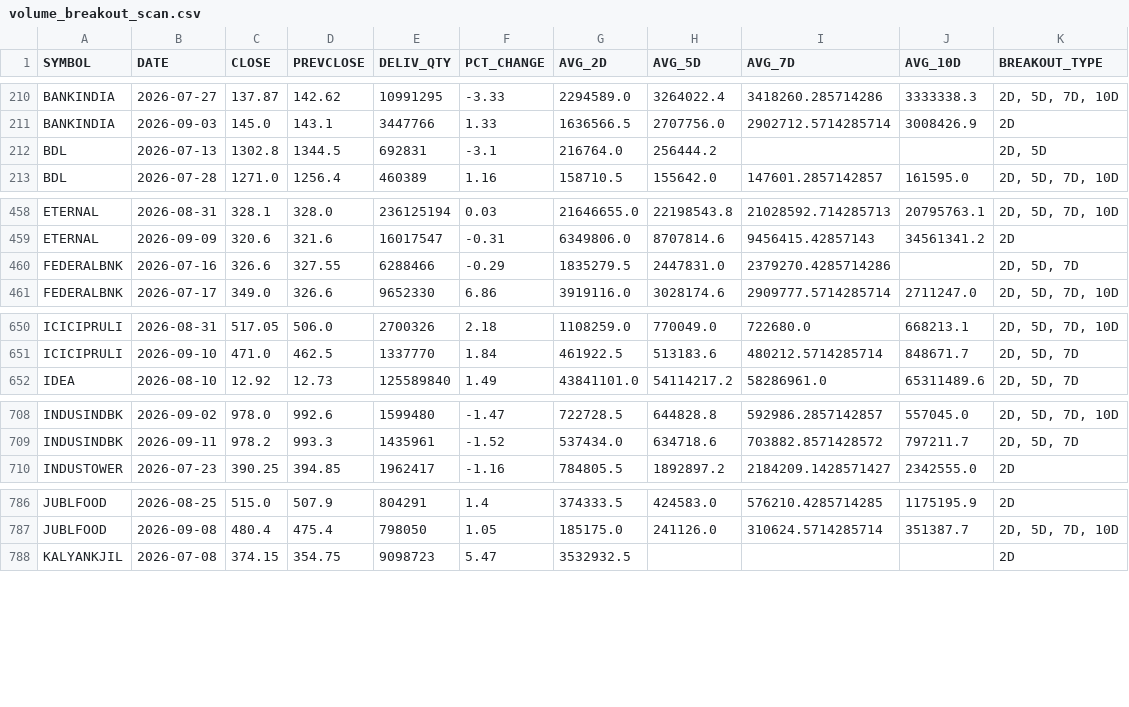
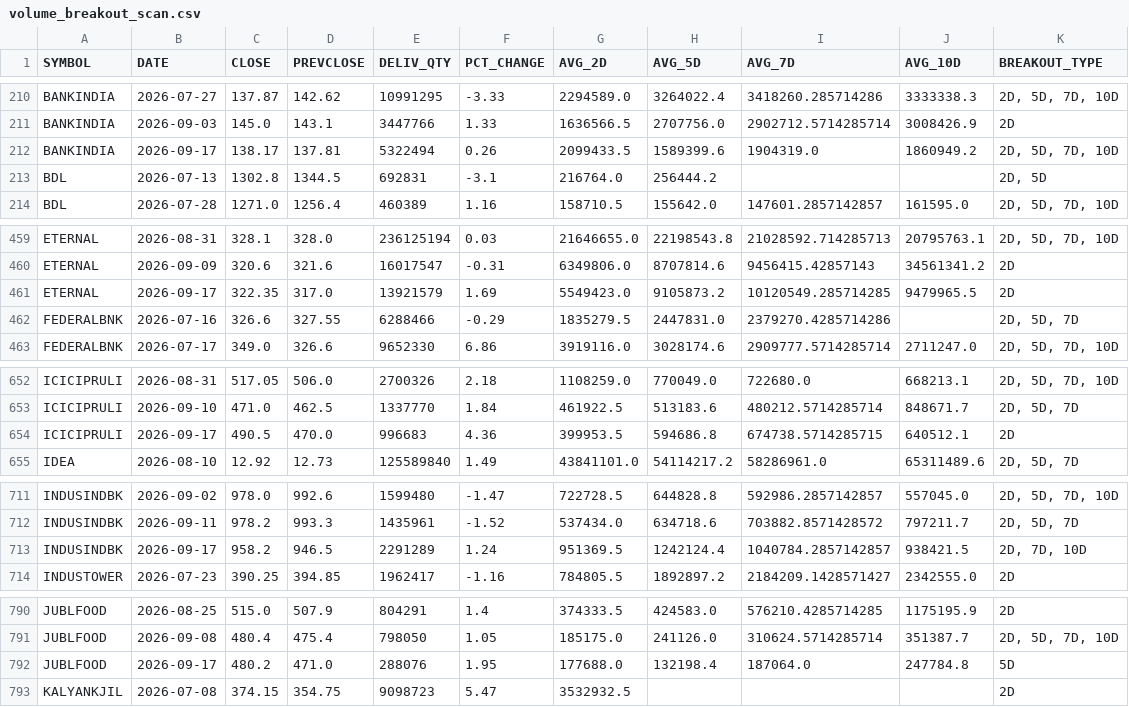
Before and after one commit to ps3sep1995-collab/DelivQty-Analysis, a CSV file: data/processed/volume_breakout_scan.csv, drawn as a sheet; only a part is shown, gaps mark what is left out; the diff covers the shown part only.

```diff
--- a/data/processed/volume_breakout_scan.csv
+++ b/data/processed/volume_breakout_scan.csv
@@ -211,2 +211,3 @@ BANKINDIA,2026-07-27,137.87,142.62,10991295,-3.33,2294589.0,3264022.4,3418260.28
 BANKINDIA,2026-09-03,145.0,143.1,3447766,1.33,1636566.5,2707756.0,2902712.5714285714,3008426.9,2D
+BANKINDIA,2026-09-17,138.17,137.81,5322494,0.26,2099433.5,1589399.6,1904319.0,1860949.2,"2D, 5D, 7D, 10D"
 BDL,2026-07-13,1302.8,1344.5,692831,-3.1,216764.0,256444.2,,,"2D, 5D"
@@ -459,2 +460,3 @@ ETERNAL,2026-08-31,328.1,328.0,236125194,0.03,21646655.0,22198543.8,21028592.714
 ETERNAL,2026-09-09,320.6,321.6,16017547,-0.31,6349806.0,8707814.6,9456415.42857143,34561341.2,2D
+ETERNAL,2026-09-17,322.35,317.0,13921579,1.69,5549423.0,9105873.2,10120549.285714285,9479965.5,2D
 FEDERALBNK,2026-07-16,326.6,327.55,6288466,-0.29,1835279.5,2447831.0,2379270.4285714286,,"2D, 5D, 7D"
@@ -651,2 +653,3 @@ ICICIPRULI,2026-08-31,517.05,506.0,2700326,2.18,1108259.0,770049.0,722680.0,6682
 ICICIPRULI,2026-09-10,471.0,462.5,1337770,1.84,461922.5,513183.6,480212.5714285714,848671.7,"2D, 5D, 7D"
+ICICIPRULI,2026-09-17,490.5,470.0,996683,4.36,399953.5,594686.8,674738.5714285715,640512.1,2D
 IDEA,2026-08-10,12.92,12.73,125589840,1.49,43841101.0,54114217.2,58286961.0,65311489.6,"2D, 5D, 7D"
@@ -709,2 +712,3 @@ INDUSINDBK,2026-09-02,978.0,992.6,1599480,-1.47,722728.5,644828.8,592986.2857142
 INDUSINDBK,2026-09-11,978.2,993.3,1435961,-1.52,537434.0,634718.6,703882.8571428572,797211.7,"2D, 5D, 7D"
+INDUSINDBK,2026-09-17,958.2,946.5,2291289,1.24,951369.5,1242124.4,1040784.2857142857,938421.5,"2D, 7D, 10D"
 INDUSTOWER,2026-07-23,390.25,394.85,1962417,-1.16,784805.5,1892897.2,2184209.1428571427,2342555.0,2D
@@ -787,2 +791,3 @@ JUBLFOOD,2026-08-25,515.0,507.9,804291,1.4,374333.5,424583.0,576210.4285714285,1
 JUBLFOOD,2026-09-08,480.4,475.4,798050,1.05,185175.0,241126.0,310624.5714285714,351387.7,"2D, 5D, 7D, 10D"
+JUBLFOOD,2026-09-17,480.2,471.0,288076,1.95,177688.0,132198.4,187064.0,247784.8,5D
 KALYANKJIL,2026-07-08,374.15,354.75,9098723,5.47,3532932.5,,,,2D
```
Also changed, not shown: 9 added rows elsewhere in this file, 2 other files.
